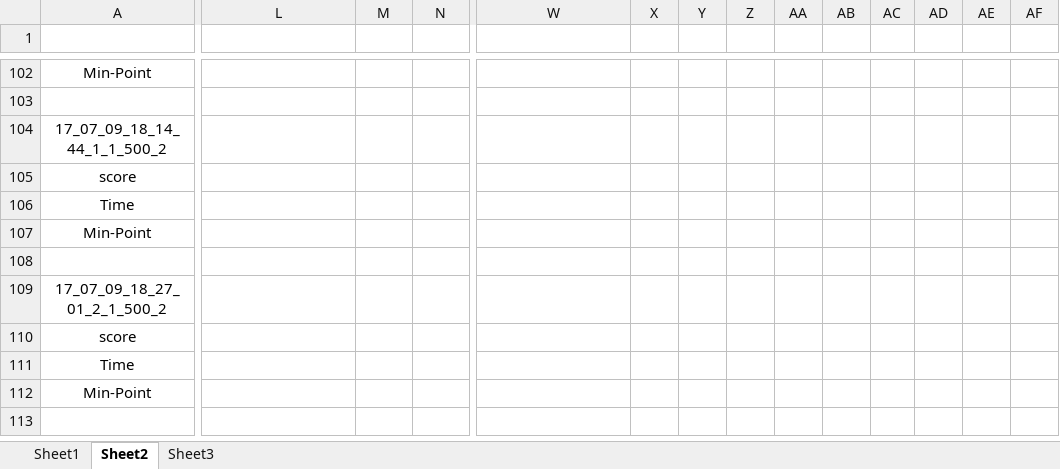
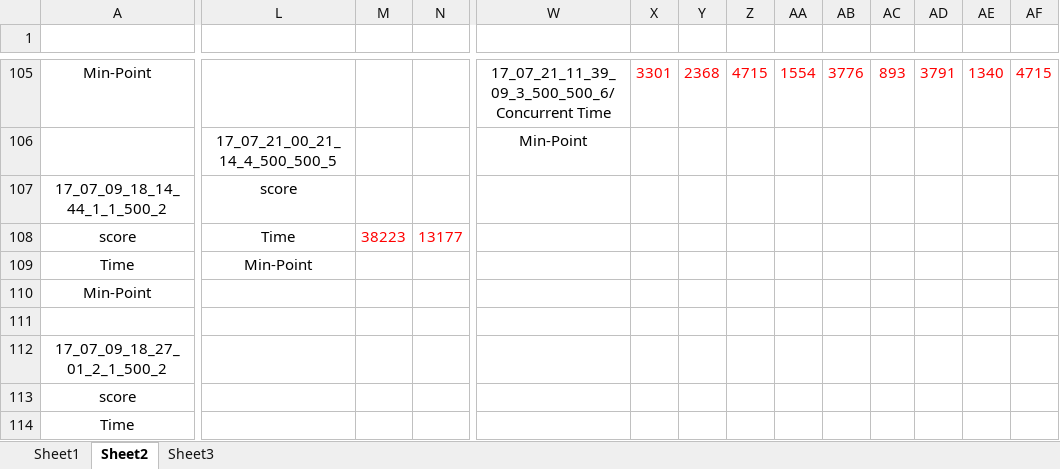
Before and after one commit to zhfkt/ComplexCi, an Excel workbook: overall.xlsx, sheet Sheet2, drawn as a sheet; only a part is shown, gaps mark what is left out; the shorter side is filled out with more unchanged rows; values as stored, in another font and other column widths than the file's, no borders; addresses are those after the commit; rows hold the shown columns only; the diff covers the shown part only; the diff names each change by its address in the sheet, - before the commit and + after, or states it on an @@ line.

Commit message:
Try to add switchToSingleThread in the concurrentBasicCiAlgo

```diff
--- a/overall.xlsx (sheet Sheet2)
+++ b/overall.xlsx (sheet Sheet2)
-W105: (empty)
+W105: 17_07_21_11_39_09_3_500_500_6/Concurrent Time
-X105: (empty)
+X105: 3301
-Y105: (empty)
+Y105: 2368
-Z105: (empty)
+Z105: 4715
-AA105: (empty)
+AA105: 1554
-AB105: (empty)
+AB105: 3776
-AC105: (empty)
+AC105: 893
-AD105: (empty)
+AD105: 3791
-AE105: (empty)
+AE105: 1340
-AF105: (empty)
+AF105: 4715
-row 106: (empty)
+row 106:  | 17_07_21_00_21_14_4_500_500_5 |  |  | Min-Point
-L107: (empty)
+L107: score
-L108: (empty)
+L108: Time
-M108: (empty)
+M108: 38223
-N108: (empty)
+N108: 13177
-L109: (empty)
+L109: Min-Point
```
Also changed, not shown: 7 added rows, 4 removed rows, 80 edited cells and cell formats elsewhere in this sheet, formulas that keep their value, 1 other file.
